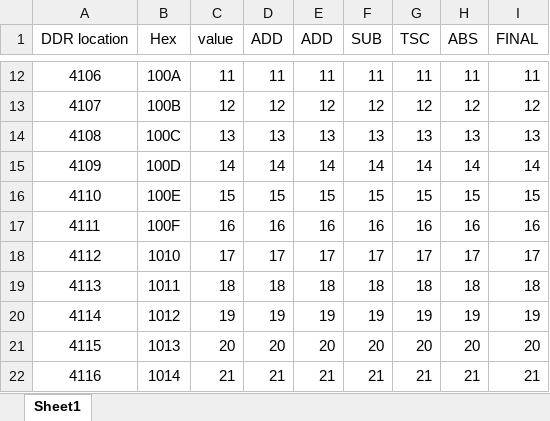
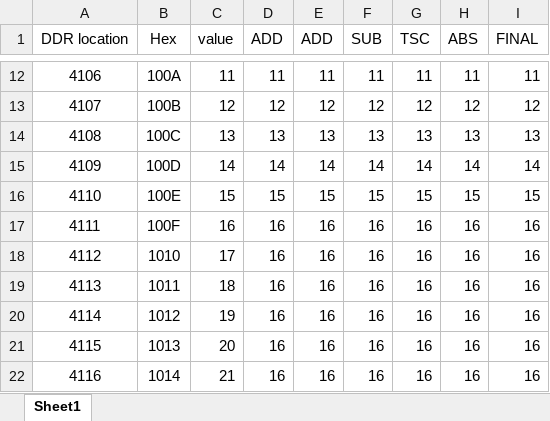
Before and after one commit to hongzhengTian/Associative-Processor-on-FPGA, an Excel workbook: referenceAnswer.xlsx, sheet Sheet1, drawn as a sheet; only a part is shown, gaps mark what is left out; values as stored, in another font and other column widths than the file's, no borders; the diff covers the shown part only; the diff names each change by its address in the sheet, - before the commit and + after, or states it on an @@ line.

```diff
--- a/referenceAnswer.xlsx (sheet Sheet1)
+++ b/referenceAnswer.xlsx (sheet Sheet1)
-D18 (ADD): 17
+D18 (ADD): 16
-E18 (ADD): 17
+E18 (ADD): 16
-F18 (SUB): 17
+F18 (SUB): 16
-G18 (TSC): 17
+G18 (TSC): 16
-H18 (ABS): 17
+H18 (ABS): 16
-I18 (FINAL): 17
+I18 (FINAL): 16
-D19 (ADD): 18
+D19 (ADD): 16
-E19 (ADD): 18
+E19 (ADD): 16
-F19 (SUB): 18
+F19 (SUB): 16
-G19 (TSC): 18
+G19 (TSC): 16
-H19 (ABS): 18
+H19 (ABS): 16
-I19 (FINAL): 18
+I19 (FINAL): 16
-D20 (ADD): 19
+D20 (ADD): 16
-E20 (ADD): 19
+E20 (ADD): 16
-F20 (SUB): 19
+F20 (SUB): 16
-G20 (TSC): 19
+G20 (TSC): 16
-H20 (ABS): 19
+H20 (ABS): 16
-I20 (FINAL): 19
+I20 (FINAL): 16
-D21 (ADD): 20
+D21 (ADD): 16
-E21 (ADD): 20
+E21 (ADD): 16
-F21 (SUB): 20
+F21 (SUB): 16
-G21 (TSC): 20
+G21 (TSC): 16
-H21 (ABS): 20
+H21 (ABS): 16
-I21 (FINAL): 20
+I21 (FINAL): 16
-D22 (ADD): 21
+D22 (ADD): 16
-E22 (ADD): 21
+E22 (ADD): 16
-F22 (SUB): 21
+F22 (SUB): 16
-G22 (TSC): 21
+G22 (TSC): 16
-H22 (ABS): 21
+H22 (ABS): 16
-I22 (FINAL): 21
+I22 (FINAL): 16
```
Also changed, not shown: 66 edited cells elsewhere in this sheet, 4 other files.
